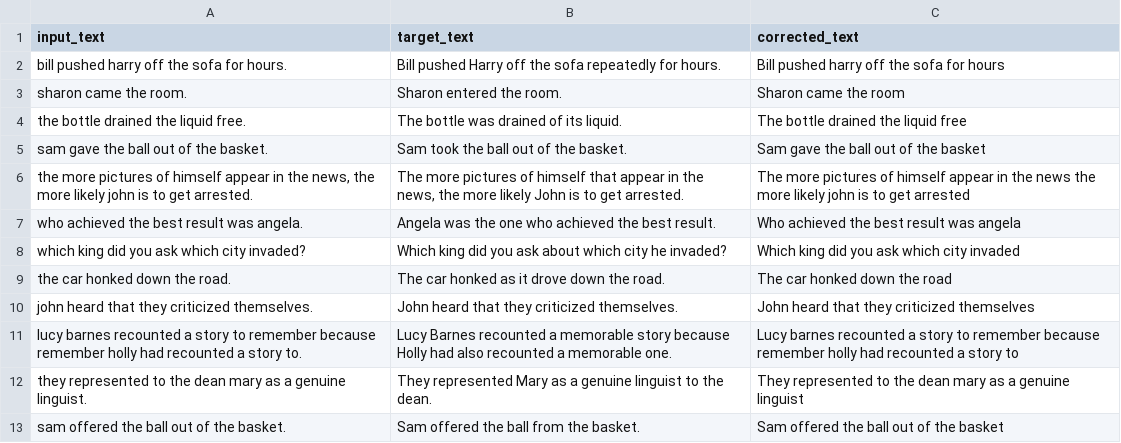
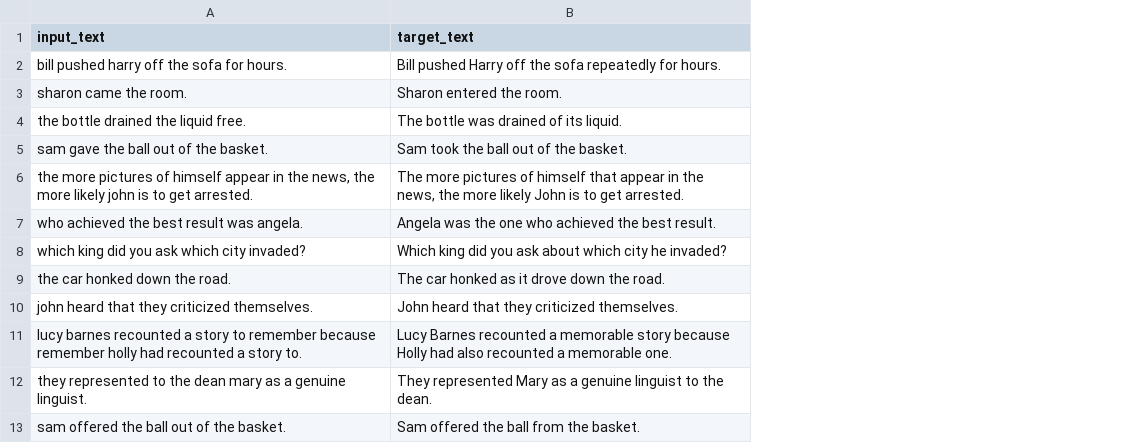
Before and after one commit to JayshreeMishra/CustomEmail_A_Personalized_Email_Sender, a CSV file: artifacts/spelling_transformed_test.csv, drawn as a sheet; only a part is shown; the diff names each change by its address in the sheet, - before the commit and + after, or states it on an @@ line.

Commit message:
added predict pipeline for the spelling corrector and ran a test app for it, modified model trainer to save the language tool and sym_spell objects

```diff
--- a/artifacts/spelling_transformed_test.csv
+++ b/artifacts/spelling_transformed_test.csv
-column C (corrected_text), rows 2-13: Bill pushed harry off the sofa for hours | Sharon came the room | The bottle drained the liquid free | Sam gave the ball out of the basket | The more pictures of himself appear in the news the more likely john is to get arrested | Who achieved the best result was angela | Which king did you ask which city invaded | The car honked down the road | John heard that they criticized themselves | Lucy barnes recounted a story to remember because remember holly had recounted a story to | They represented to the dean mary as a genuine linguist | Sam offered the ball out of the basket
```
Also changed, not shown: 14 other files.
